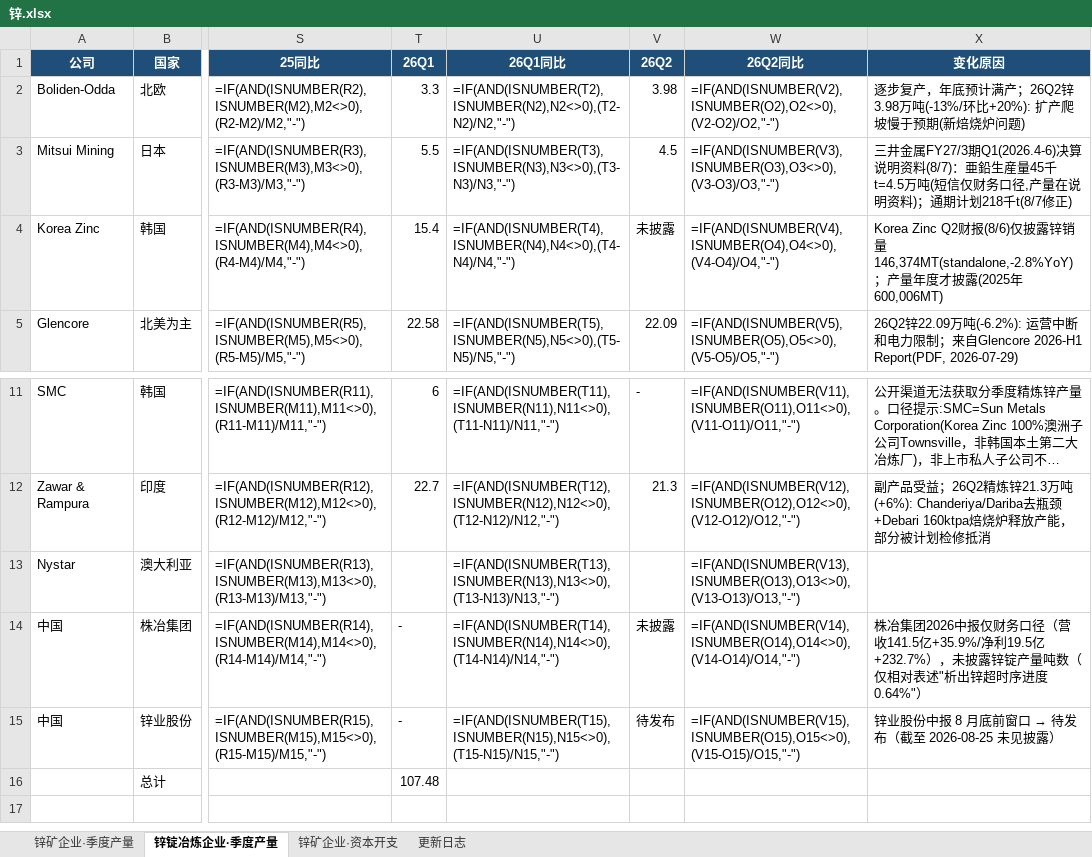
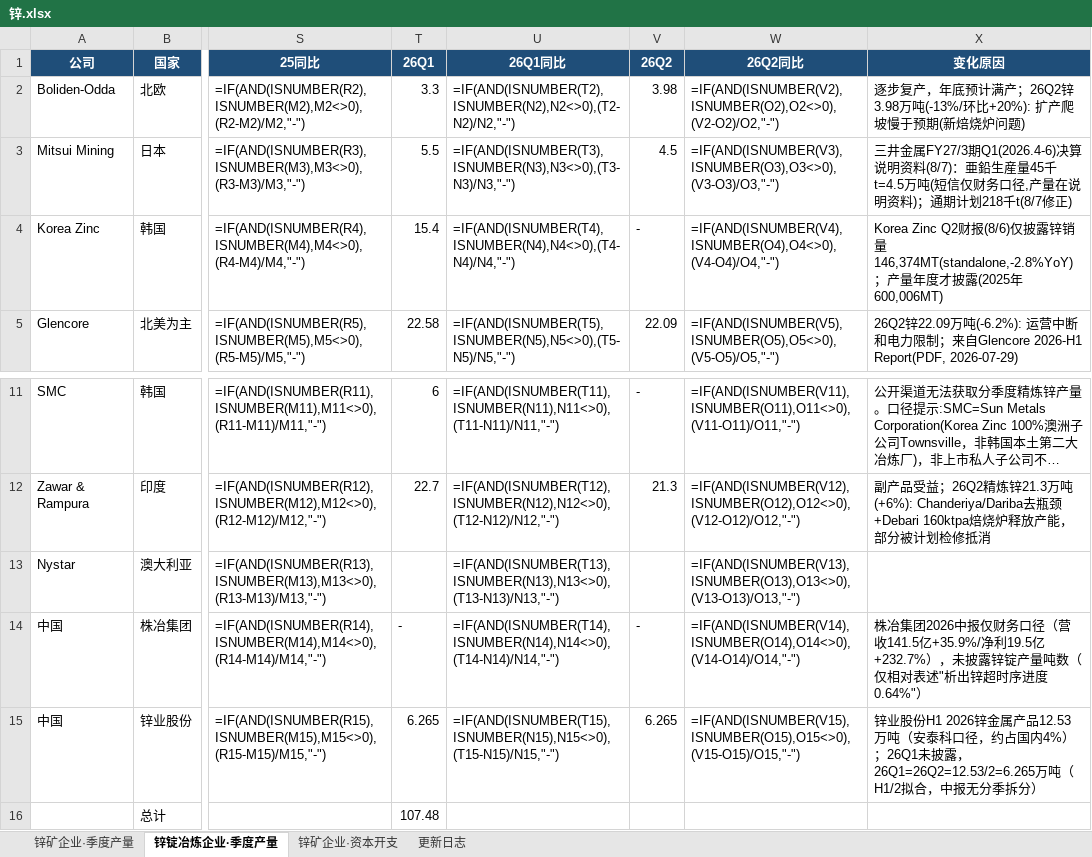
Before and after one commit to amiya866/caibao-hub, an Excel workbook: excel/锌.xlsx, sheet 锌锭冶炼企业·季度产量, drawn as a sheet; only a part is shown, gaps mark what is left out; long unchanged cells end in …; values as stored, in another font and other column widths than the file's, no borders; formulas without a stored value are shown as written; the diff names each change by its address in the sheet, - before the commit and + after, or states it on an @@ line.

```diff
--- a/excel/锌.xlsx (sheet 锌锭冶炼企业·季度产量)
+++ b/excel/锌.xlsx (sheet 锌锭冶炼企业·季度产量)
-V4 (26Q2): 未披露
+V4 (26Q2): -
-V14 (26Q2): 未披露
+V14 (26Q2): -
-T15 (26Q1): -
+T15 (26Q1): 6.265
-V15 (26Q2): 待发布
+V15 (26Q2): 6.265
@@ X15 (变化原因): 锌业股份中报 8 月底前窗口 → 待发布（截至 2026-08-25 未见披露） → 锌业股份H1 2026锌金属产品12.53万吨（安泰科口径，约占国内4%）；26Q1未披露，26Q1=26Q2=12.53/2=6.265万吨（H1/2拟合，中报无分季拆分） @@
```
Also changed, not shown: sheet 锌矿企业·季度产量, sheet 更新日志, 3 other files.
